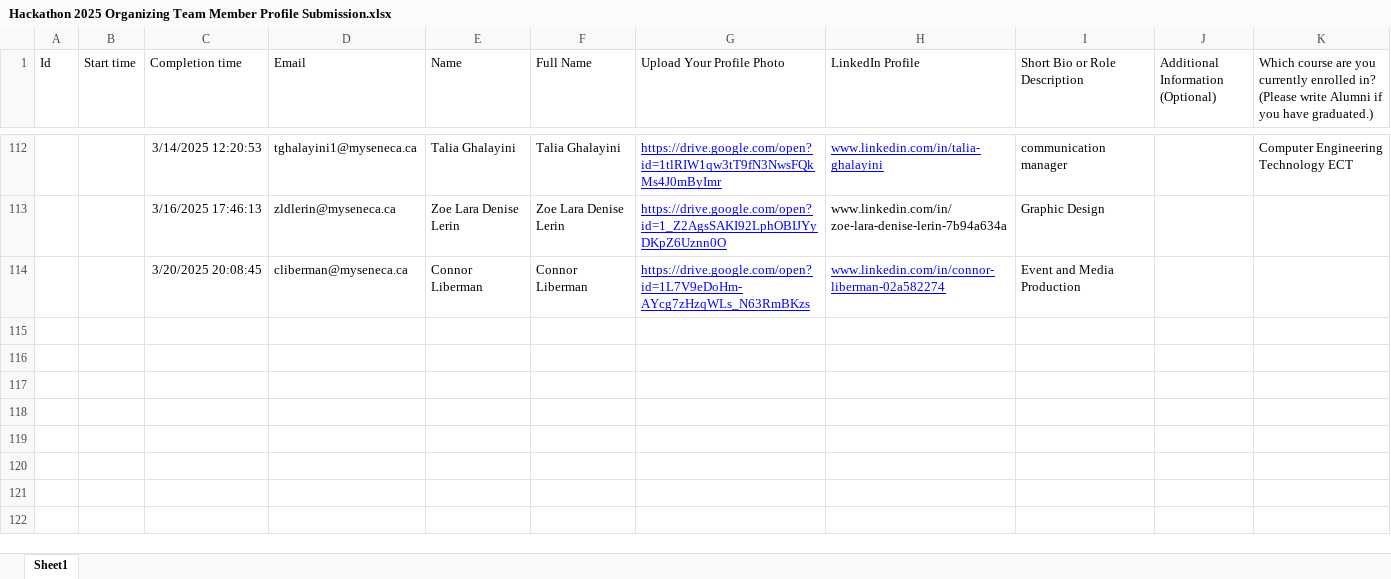
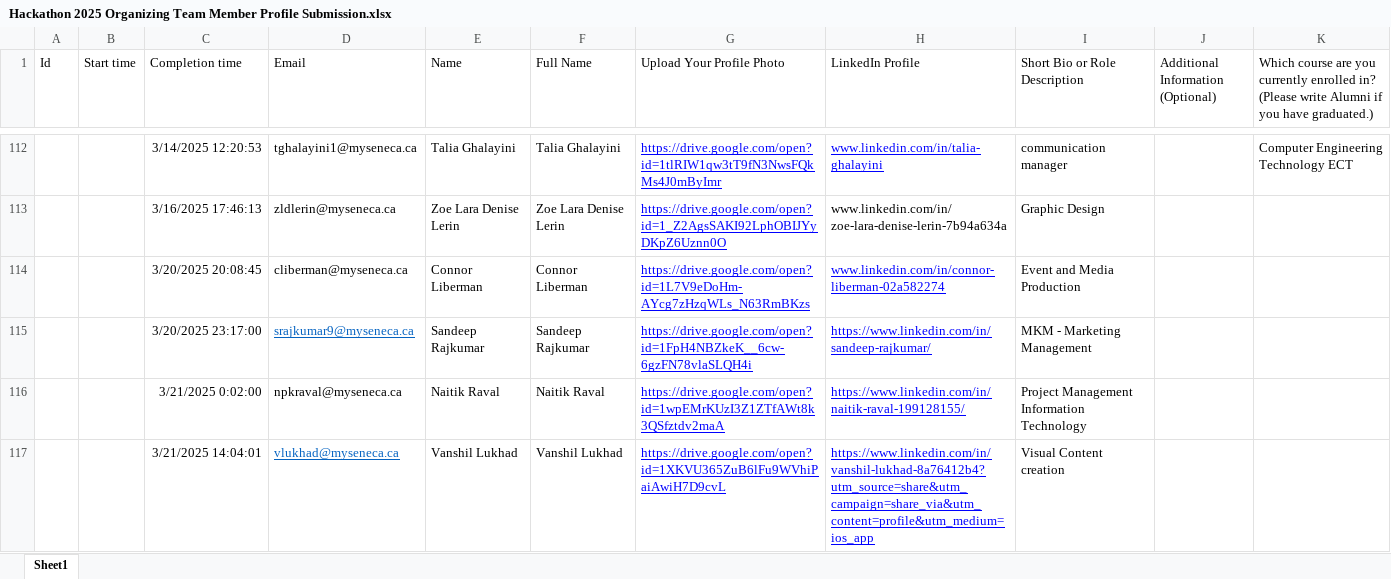
Before and after one commit to Xeon0312/pytest, an Excel workbook: excel_input/Hackathon 2025 Organizing Team Member Profile Submission.xlsx, sheet Sheet1, drawn as a sheet; only a part is shown, gaps mark what is left out; values as stored, in another font and other column widths than the file's, no borders; table styles not drawn; the diff names each change by its address in the sheet, - before the commit and + after, or states it on an @@ line.

```diff
--- a/excel_input/Hackathon 2025 Organizing Team Member Profile Submission.xlsx (sheet Sheet1)
+++ b/excel_input/Hackathon 2025 Organizing Team Member Profile Submission.xlsx (sheet Sheet1)
+row 115:  |  | 3/20/2025 23:17:00 | srajkumar9@myseneca.ca | Sandeep Rajkumar | Sandeep Rajkumar | https://drive.google.com/open?id=1FpH4NBZkeK__6cw-6gzFN78vlaSLQH4i | https://www.linkedin.com/in/sandeep-rajkumar/ | MKM - Marketing Management
+row 116:  |  | 3/21/2025 0:02:00 | npkraval@myseneca.ca | Naitik Raval | Naitik Raval | https://drive.google.com/open?id=1wpEMrKUzI3Z1ZTfAWt8k3QSfztdv2maA | https://www.linkedin.com/in/naitik-raval-199128155/ | Project Management Information Technology
+row 117:  |  | 3/21/2025 14:04:01 | vlukhad@myseneca.ca | Vanshil Lukhad | Vanshil Lukhad | https://drive.google.com/open?id=1XKVU365ZuB6lFu9WVhiPaiAwiH7D9cvL | https://www.linkedin.com/in/vanshil-lukhad-8a76412b4?utm_source=share&utm_campaign=share_via&utm_content=profile&utm_medium=ios_app | Visual Content creation
```
Also changed, not shown: excel_input/KEY ORGANIZERS.xlsx, excel_input/Updated_KEY_ORGANIZERS.xlsx, 18 other files.
